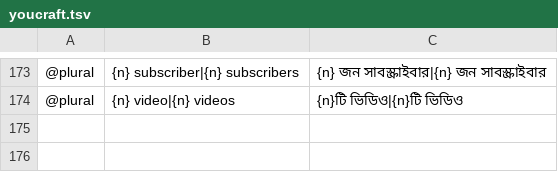
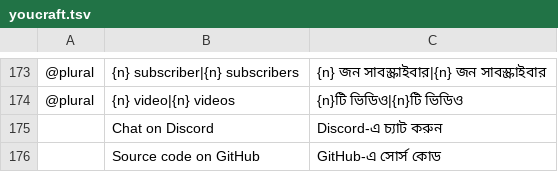
Before and after one commit to dont-feed-the/youcraft, a TSV file: locales/bn/youcraft.tsv, drawn as a sheet; only a part is shown, gaps mark what is left out.

```diff
--- a/locales/bn/youcraft.tsv
+++ b/locales/bn/youcraft.tsv
@@ -174 +174,3 @@
 @plural	{n} video|{n} videos	{n}টি ভিডিও|{n}টি ভিডিও
+	Chat on Discord	Discord-এ চ্যাট করুন
+	Source code on GitHub	GitHub-এ সোর্স কোড
```
Also changed, not shown: locales/ar/youcraft.tsv, locales/el/youcraft.tsv, 47 other files.
